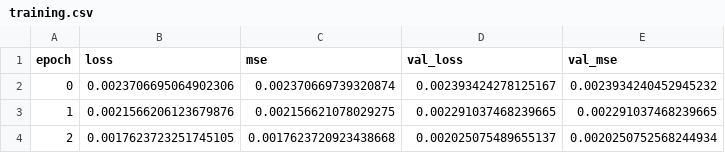
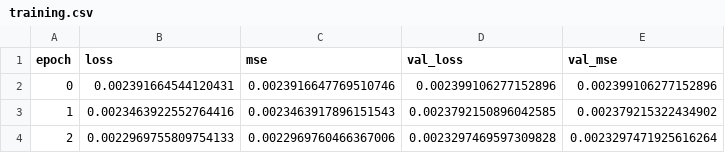
Before and after one commit to spoonsso/dannce, a CSV file: demo/markerless_mouse_1/COM/train_test/training.csv, drawn as a sheet.

```diff
--- a/demo/markerless_mouse_1/COM/train_test/training.csv
+++ b/demo/markerless_mouse_1/COM/train_test/training.csv
@@ -1,4 +1,4 @@
 epoch,loss,mse,val_loss,val_mse
-0,0.0023706695064902306,0.002370669739320874,0.002393424278125167,0.0023934240452945232
-1,0.0021566206123679876,0.002156621078029275,0.002291037468239665,0.002291037468239665
-2,0.0017623723251745105,0.0017623720923438668,0.002025075489655137,0.0020250752568244934
+0,0.002391664544120431,0.0023916647769510746,0.002399106277152896,0.002399106277152896
+1,0.0023463922552764416,0.0023463917896151543,0.0023792150896042585,0.002379215322434902
+2,0.0022969755809754133,0.0022969760466367006,0.0023297469597309828,0.0023297471925616264
```
Also changed, not shown: 24 other files.
